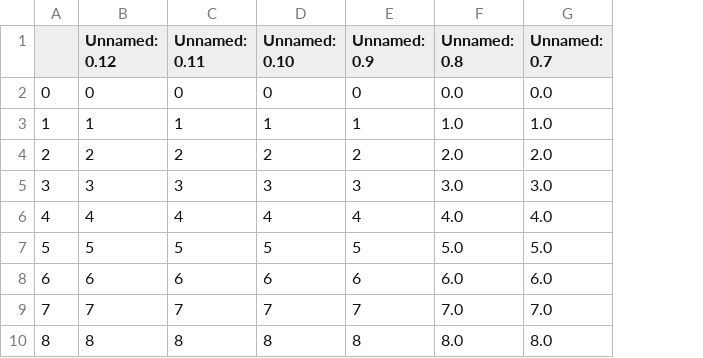
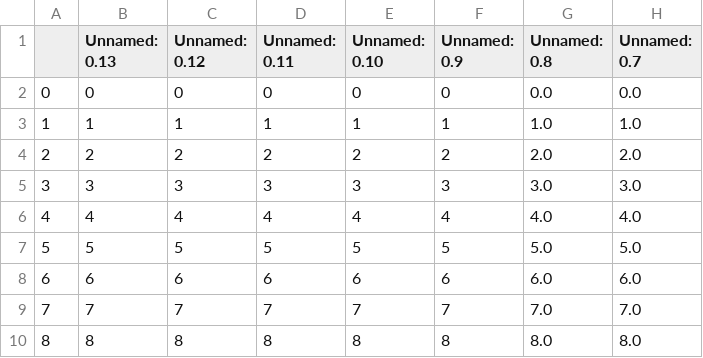
Before and after one commit to TrevorBushnell/Splatoon3BattleData, a CSV file: data/statink-super64guy-salmonrun.csv, drawn as a sheet; only a part is shown; the diff names each change by its address in the sheet, - before the commit and + after, or states it on an @@ line.

```diff
--- a/data/statink-super64guy-salmonrun.csv
+++ b/data/statink-super64guy-salmonrun.csv
+column B (Unnamed: 0.13), rows 2-10: 0 | 1 | 2 | 3 | 4 | 5 | 6 | 7 | 8
```
Also changed, not shown: 1 other file.
